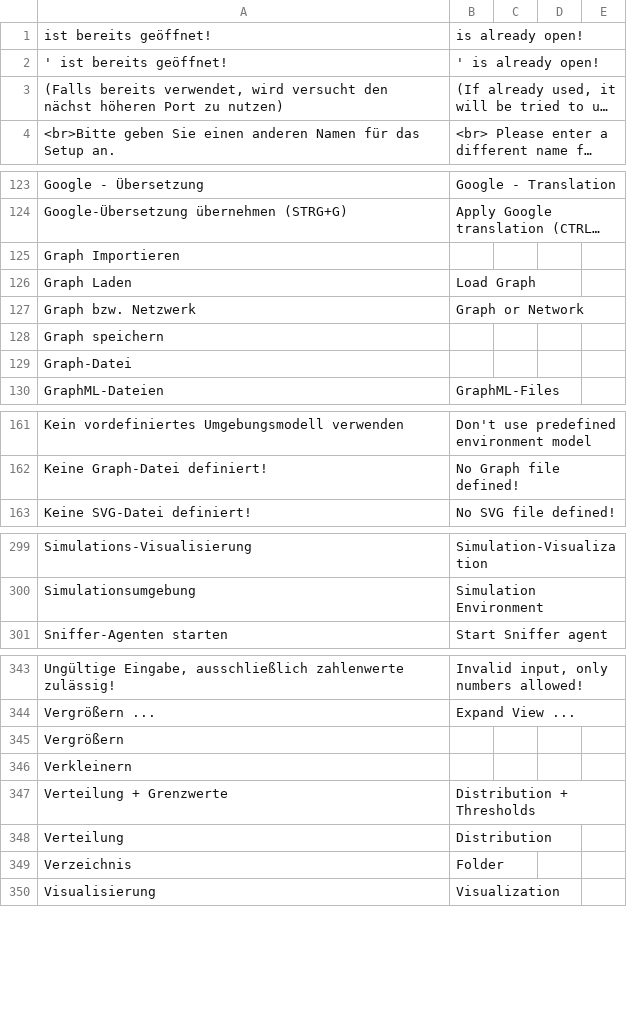
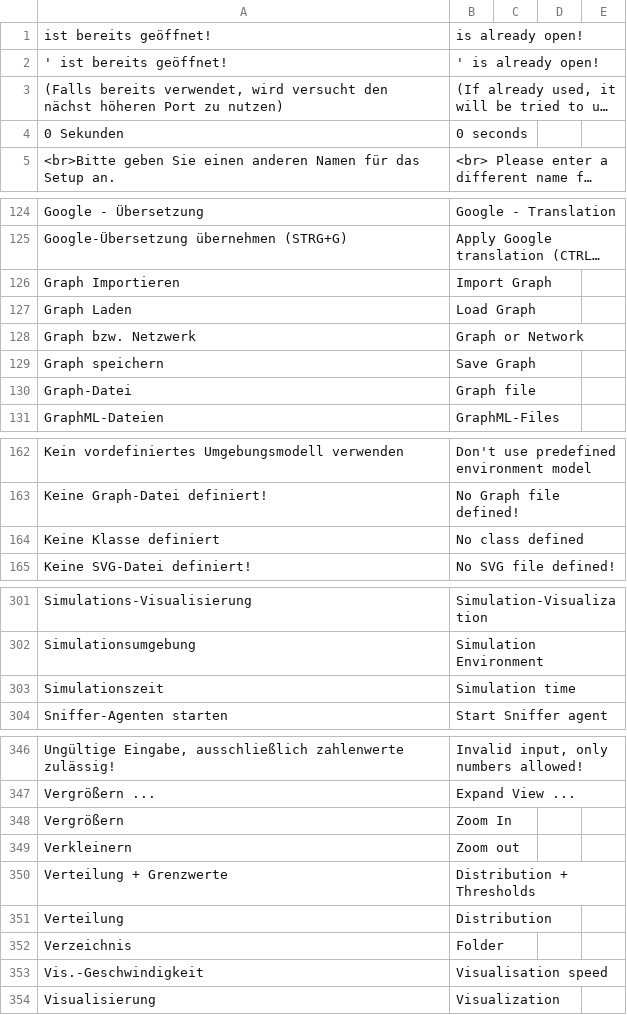
Before and after one commit to EnFlexIT/AgentWorkbench, a CSV file: properties/dictionary.csv, drawn as a sheet; only a part is shown, gaps mark what is left out; long unchanged cells end in …; addresses are those after the commit; the diff covers the shown part only; the diff names each change by its address in the sheet, - before the commit and + after, or states it on an @@ line.

```diff
--- a/properties/dictionary.csv
+++ b/properties/dictionary.csv
+row 4: 0 Sekunden | 0 seconds
-B126: (empty)
+B126: Import Graph
-B129: (empty)
+B129: Save Graph
-B130: (empty)
+B130: Graph file
+row 164: Keine Klasse definiert | No class defined
+row 303: Simulationszeit | Simulation time
-B348: (empty)
+B348: Zoom In
-B349: (empty)
+B349: Zoom out
+row 353: Vis.-Geschwindigkeit | Visualisation speed
```
Also changed, not shown: 5 edited cells elsewhere in this file, 8 other files.
